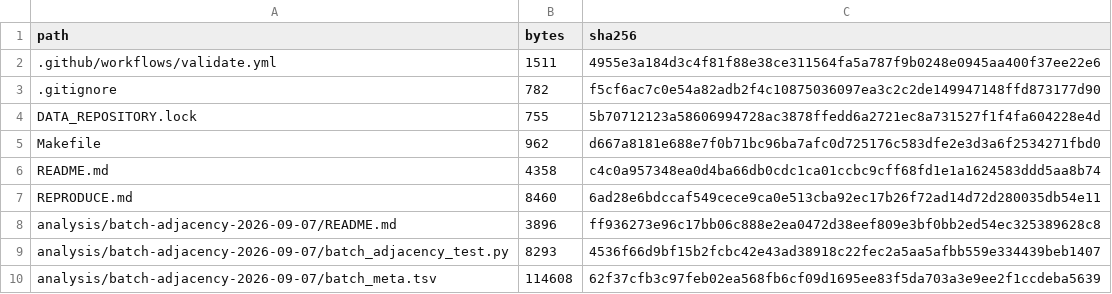
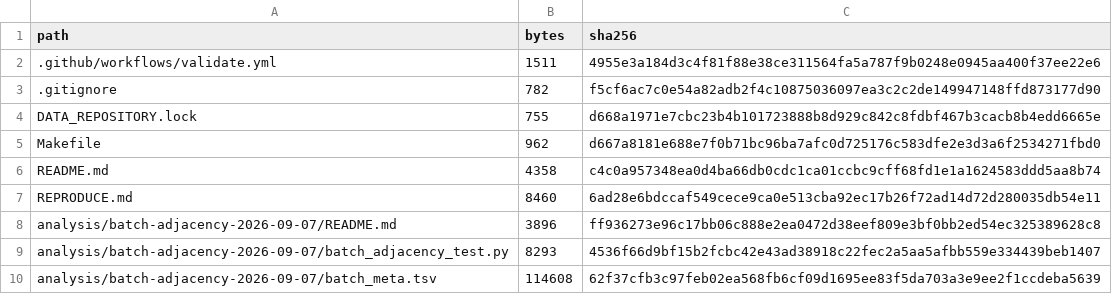
Before and after one commit to bio-ontology-research-group/empty-quarter-ecology, a TSV file: FILE_MANIFEST.tsv, drawn as a sheet; only a part is shown.

Commit message:
Pin unified Scientific Data manuscript and validation

```diff
--- a/FILE_MANIFEST.tsv
+++ b/FILE_MANIFEST.tsv
@@ -3,3 +3,3 @@ path	bytes	sha256
 .gitignore	782	f5cf6ac7c0e54a82adb2f4c10875036097ea3c2c2de149947148ffd873177d90
-DATA_REPOSITORY.lock	755	5b70712123a58606994728ac3878ffedd6a2721ec8a731527f1f4fa604228e4d
+DATA_REPOSITORY.lock	755	d668a1971e7cbc23b4b101723888b8d929c842c8fdbf467b3cacb8b4edd6665e
 Makefile	962	d667a8181e688e7f0b71bc96ba7afc0d725176c583dfe2e3d3a6f2534271fbd0
```
Also changed, not shown: 1 other file.
